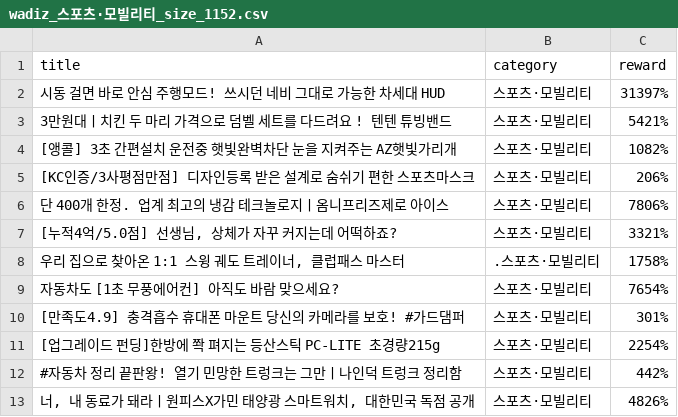
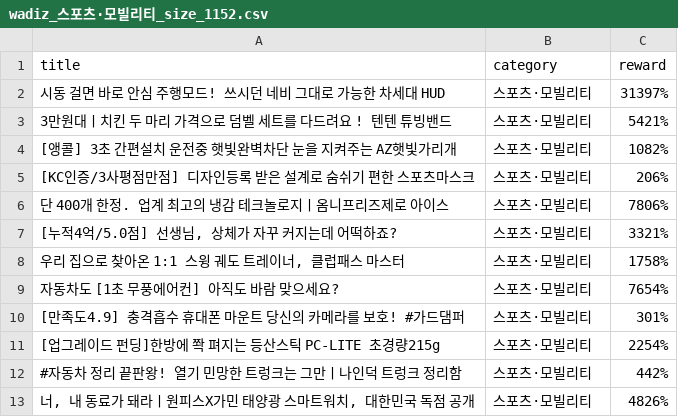
Before and after one commit to realizedr/crawling_project, a CSV file: wadiz_스포츠·모빌리티_size_1152.csv, drawn as a sheet; only a part is shown.

```diff
--- a/wadiz_스포츠·모빌리티_size_1152.csv
+++ b/wadiz_스포츠·모빌리티_size_1152.csv
@@ -7,3 +7,3 @@
 "[누적4억/5.0점] 선생님, 상체가 자꾸 커지는데 어떡하죠?",스포츠·모빌리티,3321%
-"우리 집으로 찾아온 1:1 스윙 궤도 트레이너, 클럽패스 마스터",.스포츠·모빌리티,1758%
+"우리 집으로 찾아온 1:1 스윙 궤도 트레이너, 클럽패스 마스터",스포츠·모빌리티,1758%
 자동차도 [1초 무풍에어컨] 아직도 바람 맞으세요?,스포츠·모빌리티,7654%
```
Also changed, not shown: wadiz_뷰티_size_1152.csv, wadiz_여행·레저_size_1152.csv.
